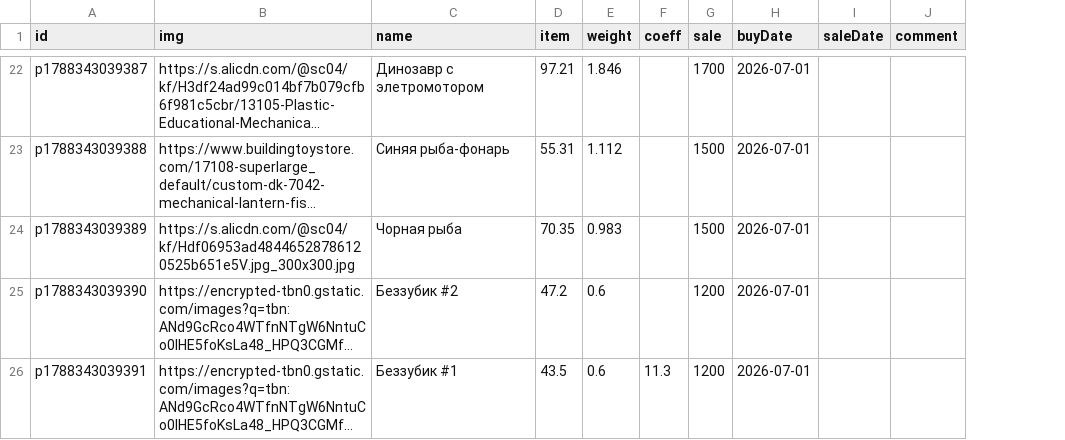
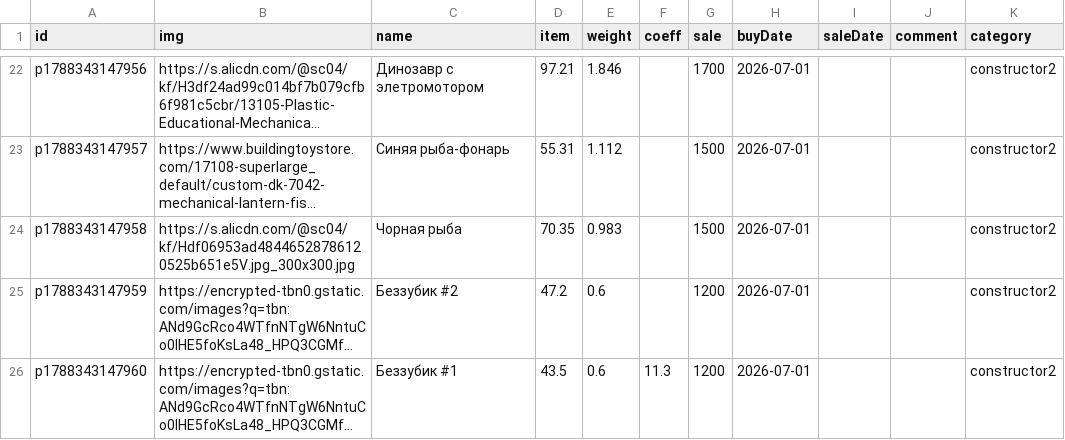
Before and after one commit to RodionOsmekhin/constructor, a CSV file: items_seed.csv, drawn as a sheet; only a part is shown, gaps mark what is left out; long unchanged cells end in …; the diff covers the shown part only; the diff names each change by its address in the sheet, - before the commit and + after, or states it on an @@ line.

```diff
--- a/items_seed.csv
+++ b/items_seed.csv
+column K (category), rows 22-26: all constructor2
-A22 (id): p1788343039387
+A22 (id): p1788343147956
-A23 (id): p1788343039388
+A23 (id): p1788343147957
-A24 (id): p1788343039389
+A24 (id): p1788343147958
-A25 (id): p1788343039390
+A25 (id): p1788343147959
-A26 (id): p1788343039391
+A26 (id): p1788343147960
```
Also changed, not shown: 33 edited cells elsewhere in this file, 3 other files.
